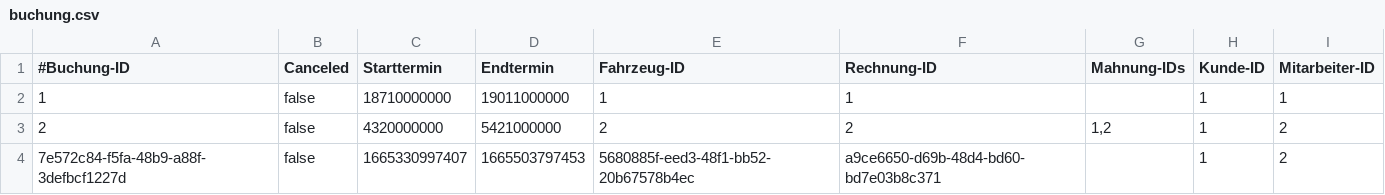
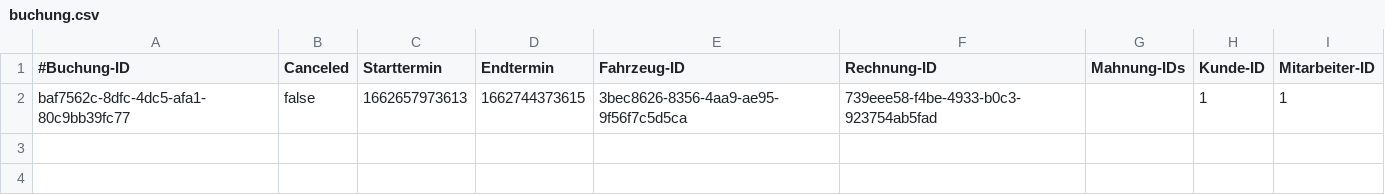
Before and after one commit to JPHelios/SWE_Programmentwurf, a CSV file: Code/src/main/resources/database/buchung.csv, drawn as a sheet.

```diff
--- a/Code/src/main/resources/database/buchung.csv
+++ b/Code/src/main/resources/database/buchung.csv
@@ -1,4 +1,2 @@
 #Buchung-ID;Canceled;Starttermin;Endtermin;Fahrzeug-ID;Rechnung-ID;Mahnung-IDs;Kunde-ID;Mitarbeiter-ID
-1;false;18710000000;19011000000;1;1;;1;1
-2;false;4320000000;5421000000;2;2;1,2;1;2
-7e572c84-f5fa-48b9-a88f-3defbcf1227d;false;1665330997407;1665503797453;5680885f-eed3-48f1-bb52-20b67578b4ec;a9ce6650-d69b-48d4-bd60-bd7e03b8c371;;1;2
+baf7562c-8dfc-4dc5-afa1-80c9bb39fc77;false;1662657973613;1662744373615;3bec8626-8356-4aa9-ae95-9f56f7c5d5ca;739eee58-f4be-4933-b0c3-923754ab5fad;;1;1
```
Also changed, not shown: Code/src/main/resources/database/kunde.csv, Code/src/main/resources/database/mitarbeiter.csv, 1 other file.
